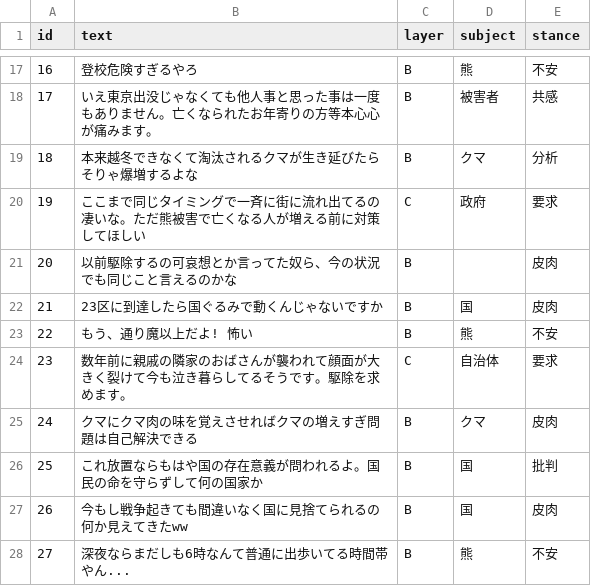
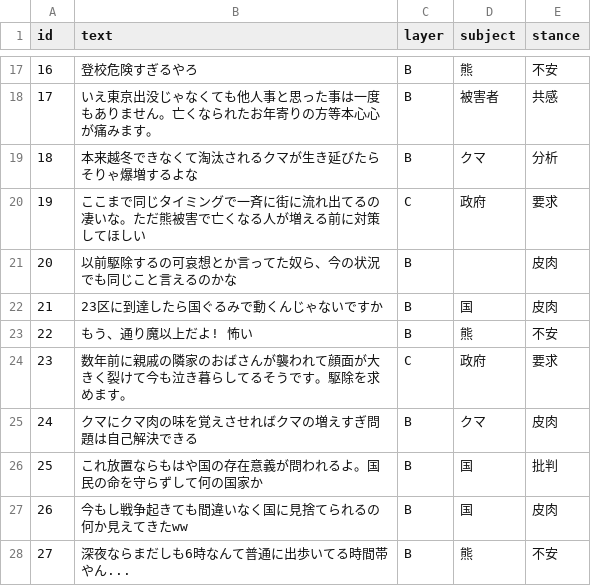
Before and after one commit to ao-labs-123/layered-communication-framework, a CSV file: data/gold_sample.csv, drawn as a sheet; only a part is shown, gaps mark what is left out.

Commit message:
Update gold_sample.csv

```diff
--- a/data/gold_sample.csv
+++ b/data/gold_sample.csv
@@ -23,3 +23,3 @@ id,text,layer,subject,stance
 22,もう、通り魔以上だよ! 怖い,B,熊,不安
-23,数年前に親戚の隣家のおばさんが襲われて顔面が大きく裂けて今も泣き暮らしてるそうです。駆除を求めます。,C,自治体,要求
+23,数年前に親戚の隣家のおばさんが襲われて顔面が大きく裂けて今も泣き暮らしてるそうです。駆除を求めます。,C,政府,要求
 24,クマにクマ肉の味を覚えさせればクマの増えすぎ問題は自己解決できる,B,クマ,皮肉
```
